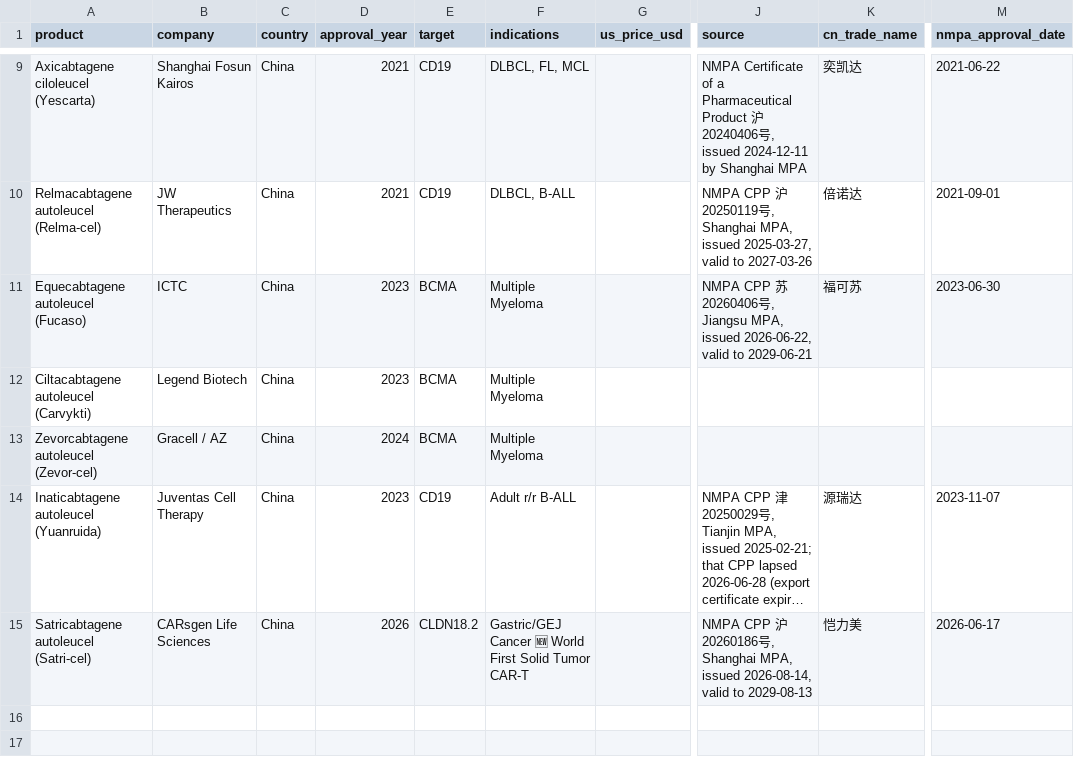
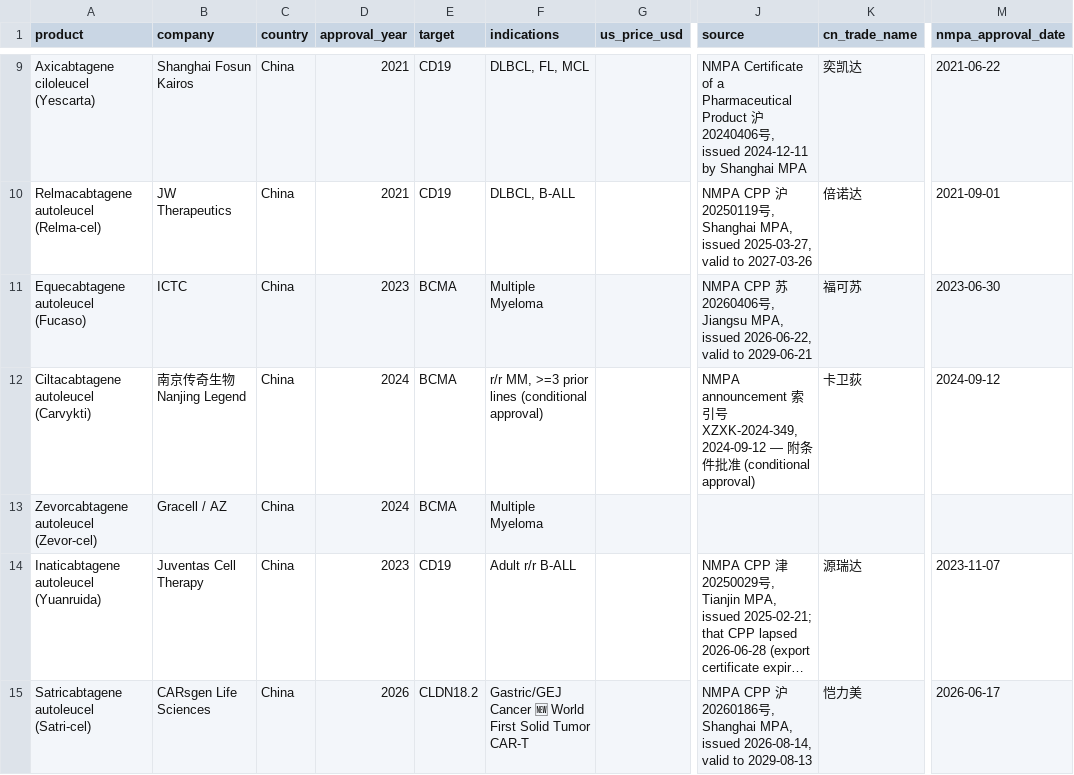
Before and after one commit to CARTBridgeHealth/CAR-T-Clinical-Trials-Analysis, a CSV file: data/approved_products.csv, drawn as a sheet; only a part is shown, gaps mark what is left out; long unchanged cells end in …; the diff names each change by its address in the sheet, - before the commit and + after, or states it on an @@ line.

```diff
--- a/data/approved_products.csv
+++ b/data/approved_products.csv
-B12 (company): Legend Biotech
+B12 (company): 南京传奇生物 Nanjing Legend
-D12 (approval_year): 2023
+D12 (approval_year): 2024
-F12 (indications): Multiple Myeloma
+F12 (indications): r/r MM, >=3 prior lines (conditional approval)
-J12 (source): (empty)
+J12 (source): NMPA announcement 索引号 XZXK-2024-349, 2024-09-12 — 附条件批准 (conditional approval)
-K12 (cn_trade_name): (empty)
+K12 (cn_trade_name): 卡卫荻
-M12 (nmpa_approval_date): (empty)
+M12 (nmpa_approval_date): 2024-09-12
```
Also changed, not shown: 3 other files.
